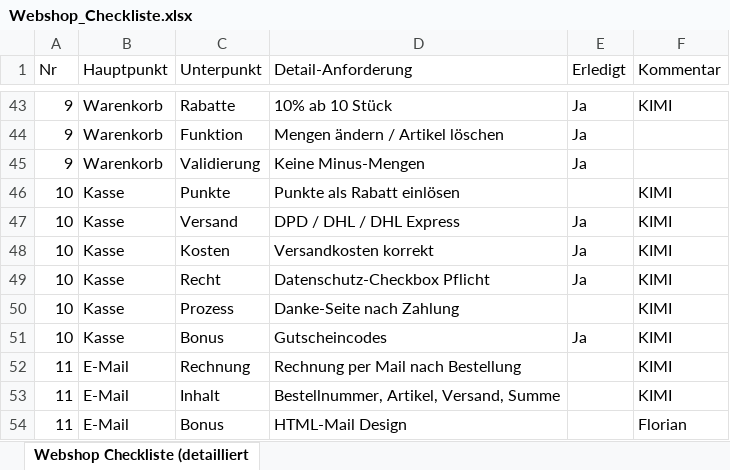
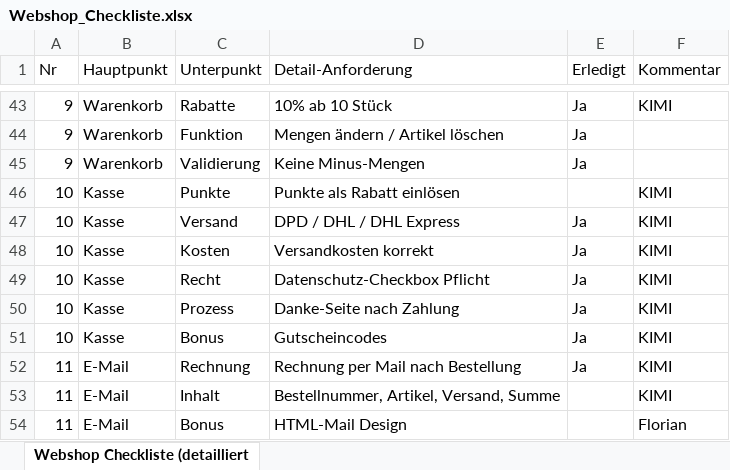
Before and after one commit to notKimii/Webprojekt, an Excel workbook: Webshop_Checkliste.xlsx, sheet Webshop Checkliste (detailliert, drawn as a sheet; only a part is shown, gaps mark what is left out; values as stored, in another font and other column widths than the file's, no borders; the diff names each change by its address in the sheet, - before the commit and + after, or states it on an @@ line.

```diff
--- a/Webshop_Checkliste.xlsx (sheet Webshop Checkliste (detailliert)
+++ b/Webshop_Checkliste.xlsx (sheet Webshop Checkliste (detailliert)
-E50 (Erledigt): (empty)
+E50 (Erledigt): Ja
-E52 (Erledigt): (empty)
+E52 (Erledigt): Ja
```
Also changed, not shown: 3 other files.
